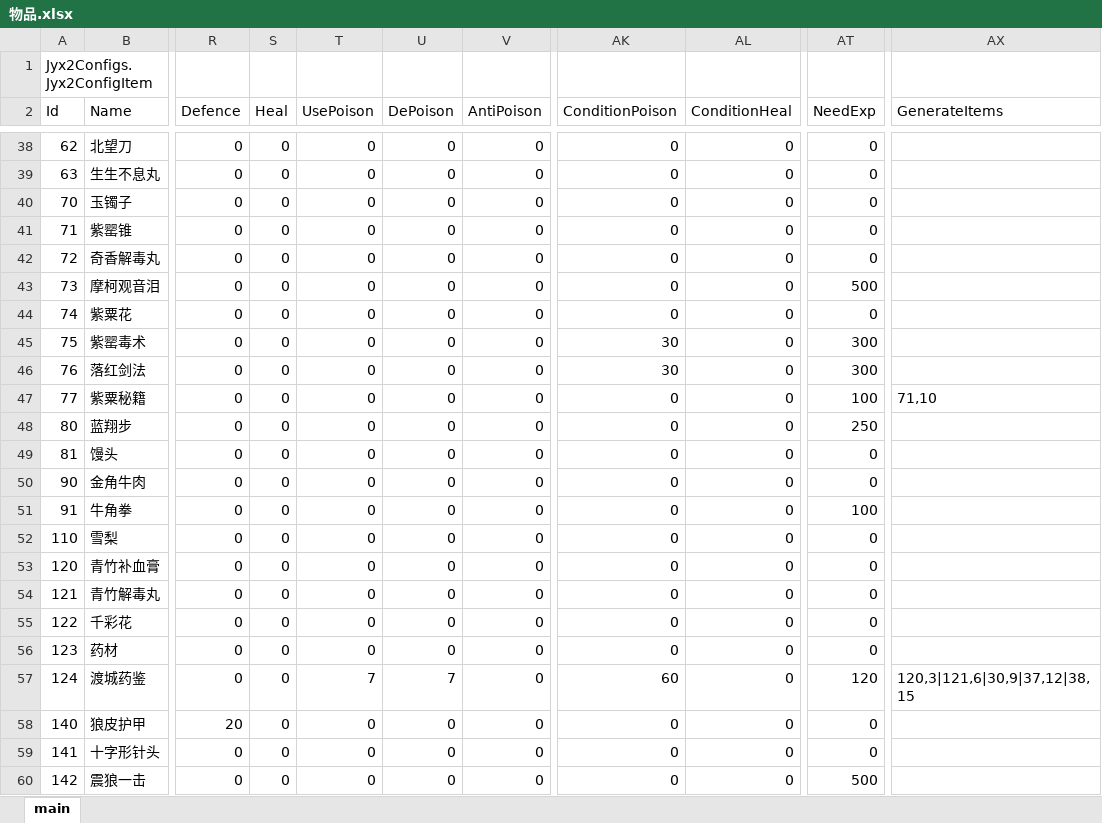
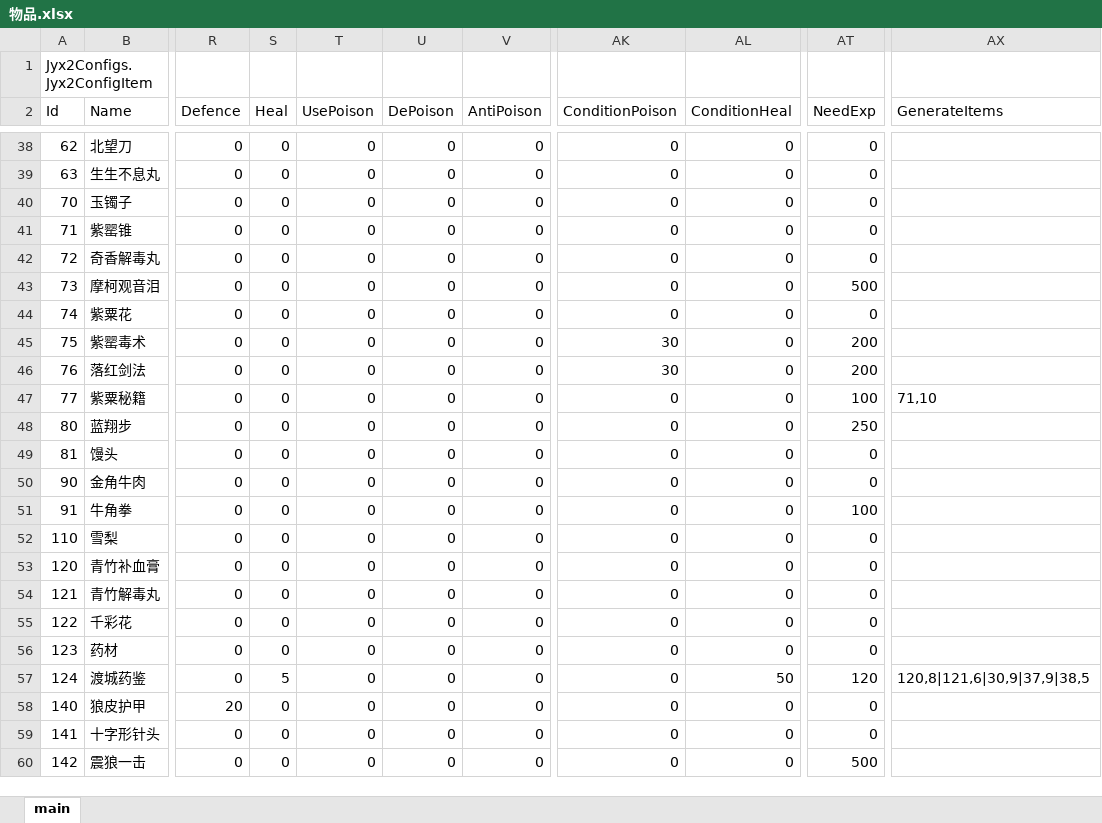
Before and after one commit to jynew/jynew, an Excel workbook: jyx2/Assets/Mods/SAMPLE/Configs/物品.xlsx, sheet main, drawn as a sheet; only a part is shown, gaps mark what is left out; values as stored, in another font and other column widths than the file's, no borders; the diff names each change by its address in the sheet, - before the commit and + after, or states it on an @@ line.

```diff
--- a/jyx2/Assets/Mods/SAMPLE/Configs/物品.xlsx (sheet main)
+++ b/jyx2/Assets/Mods/SAMPLE/Configs/物品.xlsx (sheet main)
-AT45:AT46 (NeedExp): 300
+AT45:AT46 (NeedExp): 200
-S57 (Heal): 0
+S57 (Heal): 5
-T57 (UsePoison): 7
+T57 (UsePoison): 0
-U57 (DePoison): 7
+U57 (DePoison): 0
-AK57 (ConditionPoison): 60
+AK57 (ConditionPoison): 0
-AL57 (ConditionHeal): 0
+AL57 (ConditionHeal): 50
-AX57 (GenerateItems): 120,3|121,6|30,9|37,12|38,15
+AX57 (GenerateItems): 120,8|121,6|30,9|37,9|38,5
```
Also changed, not shown: 8 other files.
